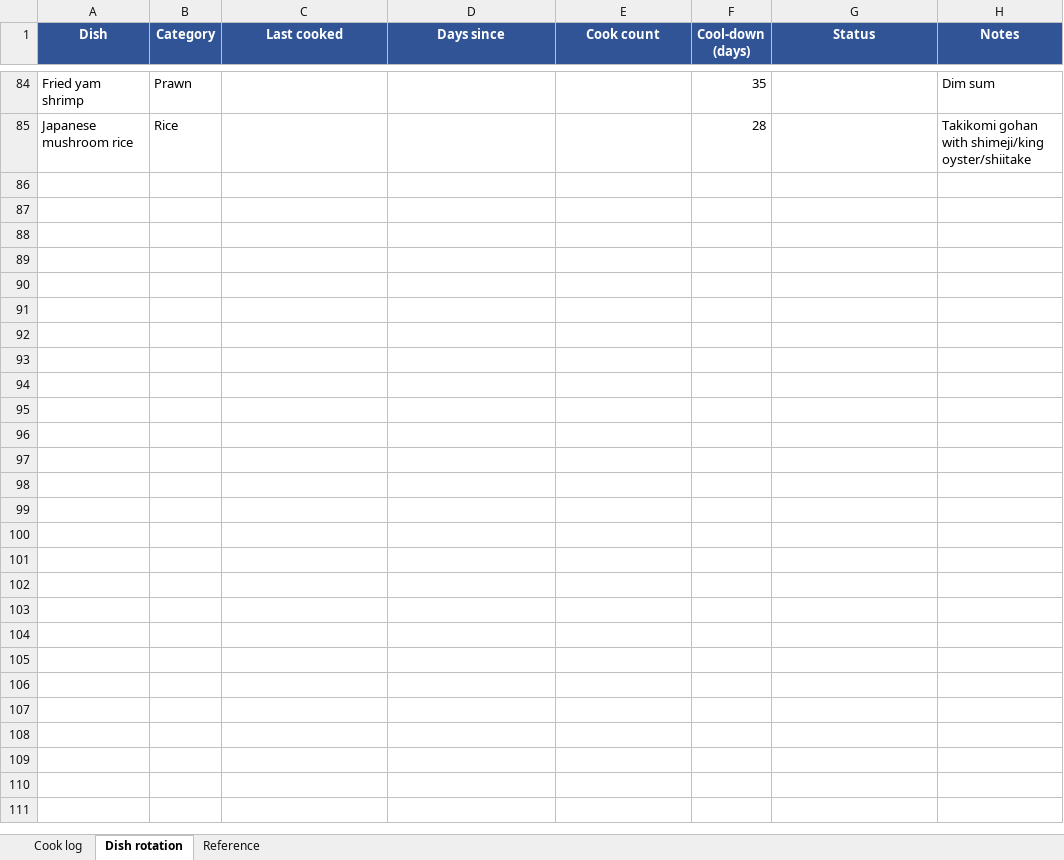
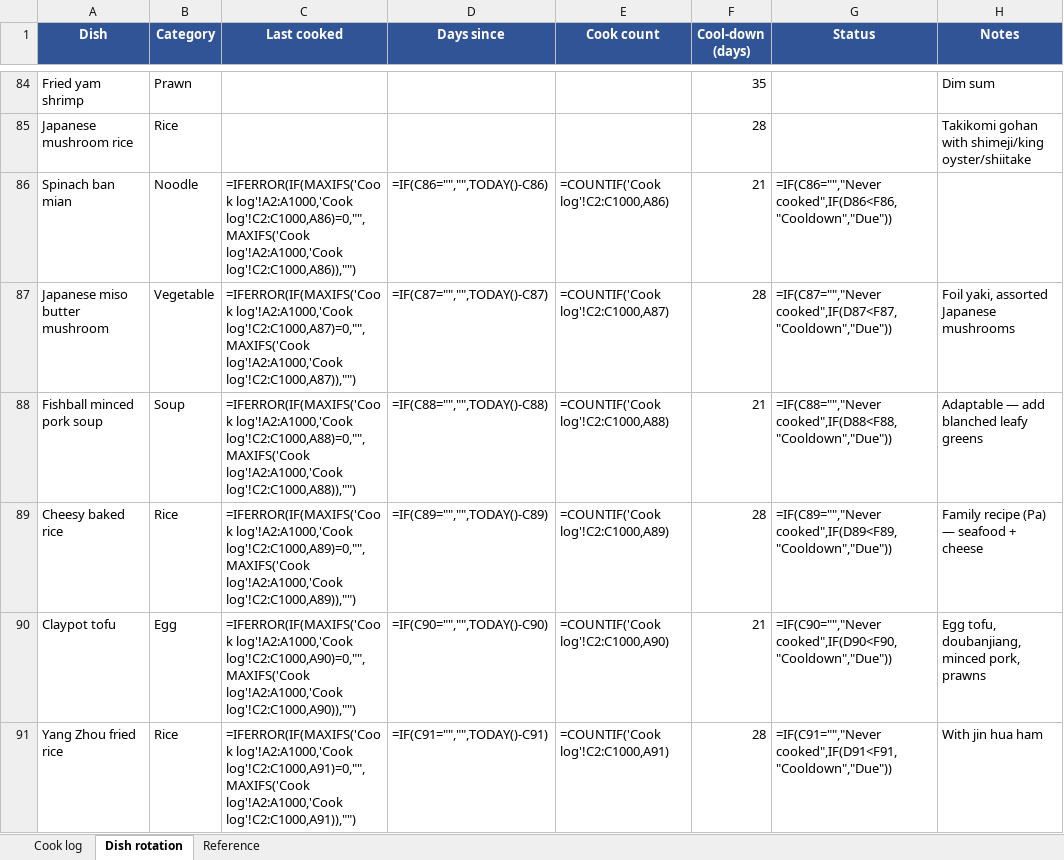
Before and after one commit to zchiam002/weekly_menu, an Excel workbook: dish-rotation.xlsx, sheet Dish rotation, drawn as a sheet; only a part is shown, gaps mark what is left out; values as stored, in another font and other column widths than the file's, no borders; formulas without a stored value are shown as written; conditional formats not drawn; the diff names each change by its address in the sheet, - before the commit and + after, or states it on an @@ line.

```diff
--- a/dish-rotation.xlsx (sheet Dish rotation)
+++ b/dish-rotation.xlsx (sheet Dish rotation)
+row 86: Spinach ban mian | Noodle | =IFERROR(IF(MAXIFS('Cook log'!A2:A1000,'Cook log'!C2:C1000,A86)=0,"",MAXIFS('Cook log'!A2:A1000,'Cook log'!C2:C1000,A86)),"") | =IF(C86="","",TODAY()-C86) | =COUNTIF('Cook log'!C2:C1000,A86) | 21 | =IF(C86="","Never cooked",IF(D86<F86,"Cooldown","Due"))
+row 87: Japanese miso butter mushroom | Vegetable | =IFERROR(IF(MAXIFS('Cook log'!A2:A1000,'Cook log'!C2:C1000,A87)=0,"",MAXIFS('Cook log'!A2:A1000,'Cook log'!C2:C1000,A87)),"") | =IF(C87="","",TODAY()-C87) | =COUNTIF('Cook log'!C2:C1000,A87) | 28 | =IF(C87="","Never cooked",IF(D87<F87,"Cooldown","Due")) | Foil yaki, assorted Japanese mushrooms
+row 88: Fishball minced pork soup | Soup | =IFERROR(IF(MAXIFS('Cook log'!A2:A1000,'Cook log'!C2:C1000,A88)=0,"",MAXIFS('Cook log'!A2:A1000,'Cook log'!C2:C1000,A88)),"") | =IF(C88="","",TODAY()-C88) | =COUNTIF('Cook log'!C2:C1000,A88) | 21 | =IF(C88="","Never cooked",IF(D88<F88,"Cooldown","Due")) | Adaptable — add blanched leafy greens
+row 89: Cheesy baked rice | Rice | =IFERROR(IF(MAXIFS('Cook log'!A2:A1000,'Cook log'!C2:C1000,A89)=0,"",MAXIFS('Cook log'!A2:A1000,'Cook log'!C2:C1000,A89)),"") | =IF(C89="","",TODAY()-C89) | =COUNTIF('Cook log'!C2:C1000,A89) | 28 | =IF(C89="","Never cooked",IF(D89<F89,"Cooldown","Due")) | Family recipe (Pa) — seafood + cheese
+row 90: Claypot tofu | Egg | =IFERROR(IF(MAXIFS('Cook log'!A2:A1000,'Cook log'!C2:C1000,A90)=0,"",MAXIFS('Cook log'!A2:A1000,'Cook log'!C2:C1000,A90)),"") | =IF(C90="","",TODAY()-C90) | =COUNTIF('Cook log'!C2:C1000,A90) | 21 | =IF(C90="","Never cooked",IF(D90<F90,"Cooldown","Due")) | Egg tofu, doubanjiang, minced pork, prawns
+row 91: Yang Zhou fried rice | Rice | =IFERROR(IF(MAXIFS('Cook log'!A2:A1000,'Cook log'!C2:C1000,A91)=0,"",MAXIFS('Cook log'!A2:A1000,'Cook log'!C2:C1000,A91)),"") | =IF(C91="","",TODAY()-C91) | =COUNTIF('Cook log'!C2:C1000,A91) | 28 | =IF(C91="","Never cooked",IF(D91<F91,"Cooldown","Due")) | With jin hua ham
```
Also changed, not shown: sheet Cook log, kitchen-inventory.xlsx, 11 other files.
